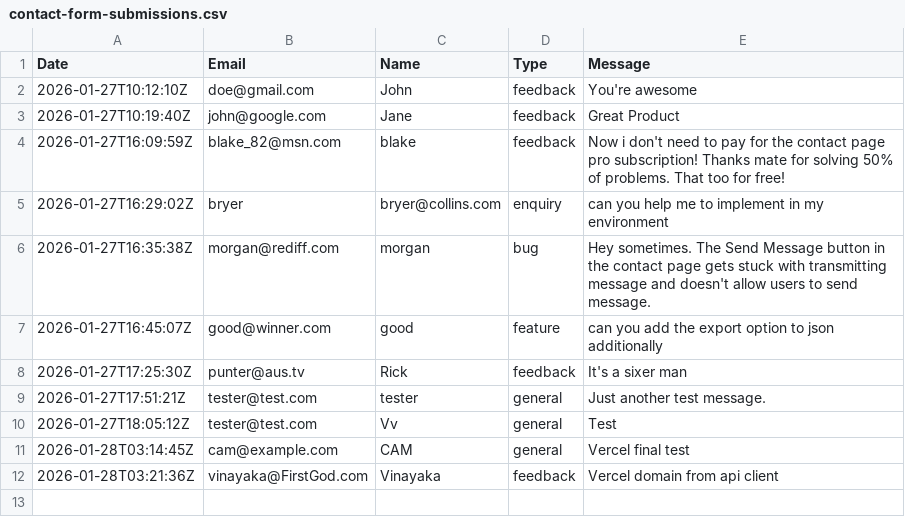
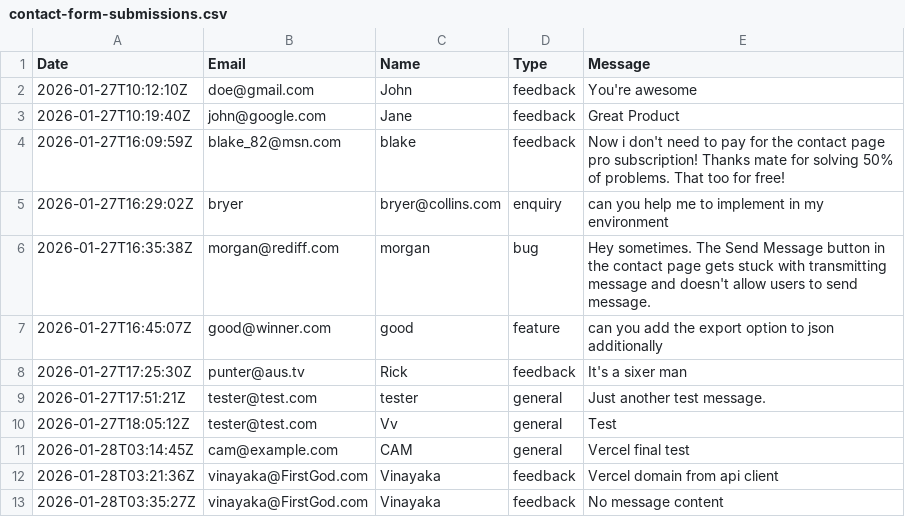
Before and after one commit to automationxpert/api, a CSV file: data/contact-form-submissions.csv, drawn as a sheet.

Commit message:
auto: log entry from vinayaka@FirstGod.com

```diff
--- a/data/contact-form-submissions.csv
+++ b/data/contact-form-submissions.csv
@@ -12 +12,2 @@ Date,Email,Name,Type,Message
 2026-01-28T03:21:36Z,vinayaka@FirstGod.com,Vinayaka,feedback,Vercel domain from api client
+2026-01-28T03:35:27Z,vinayaka@FirstGod.com,Vinayaka,feedback,No message content
```
